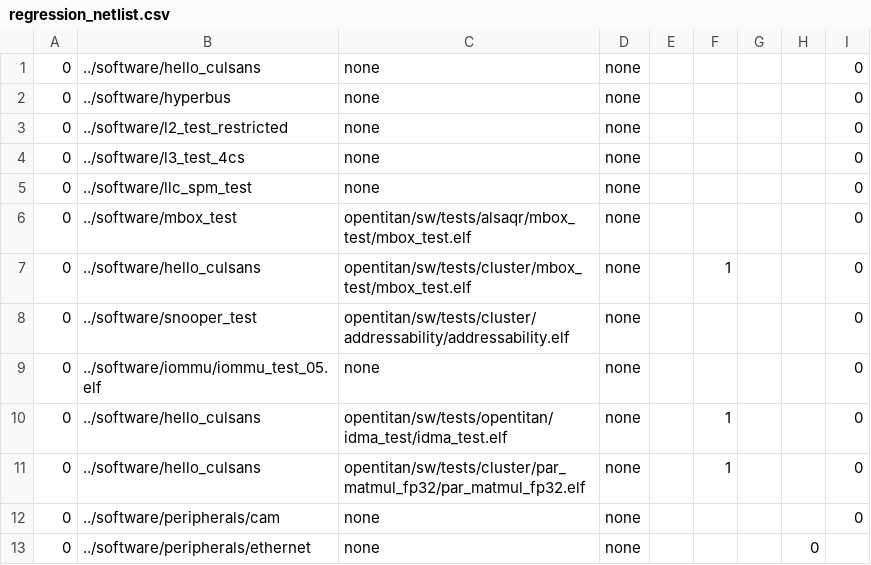
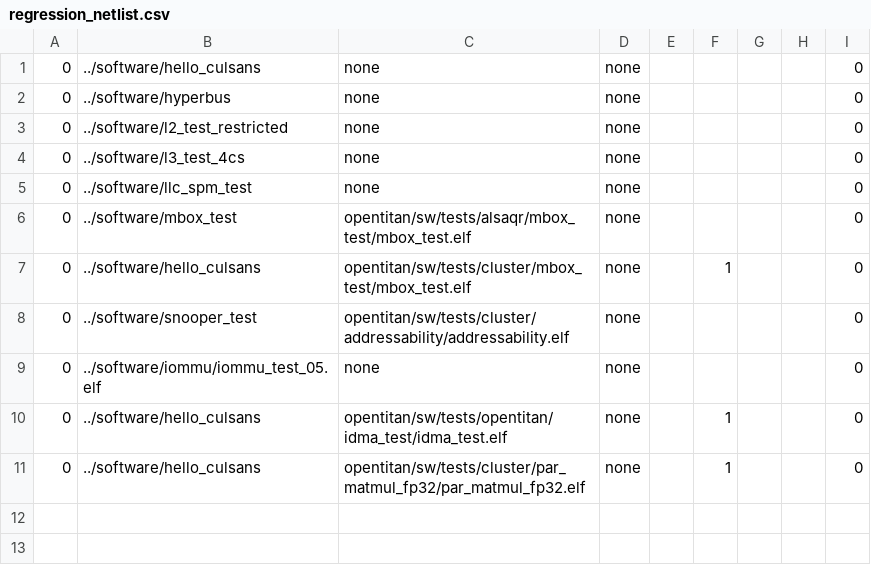
Before and after one commit to AlSaqr-platform/he-soc, a CSV file: hardware/regressions/regression_netlist.csv, drawn as a sheet; the diff names each change by its address in the sheet, - before the commit and + after, or states it on an @@ line.

Commit message:
Update regression tests.

```diff
--- a/hardware/regressions/regression_netlist.csv
+++ b/hardware/regressions/regression_netlist.csv
-row 12: 0 | ../software/peripherals/cam | none | none |  |  |  |  | 0
-row 13: 0 | ../software/peripherals/ethernet | none | none |  |  |  | 0
```
Also changed, not shown: hardware/regressions/regression.csv.
